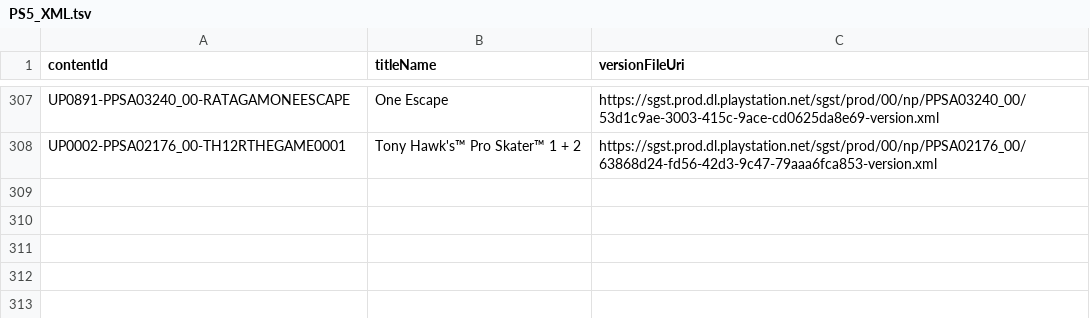
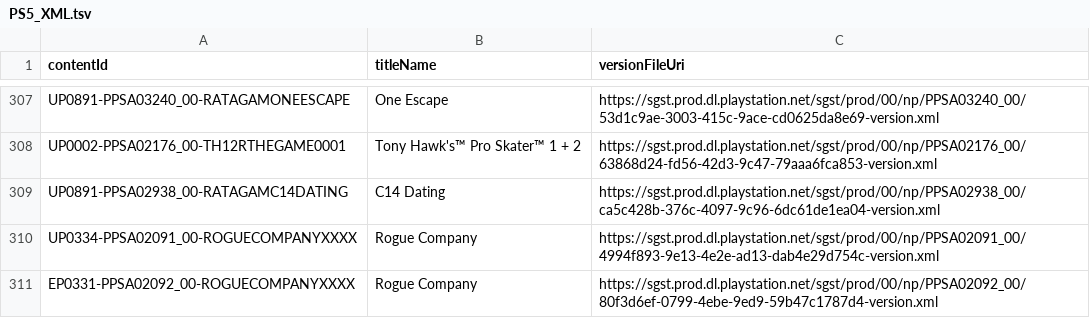
Before and after one commit to 1jtp8sobiu/ps5-pkg, a TSV file: PS5_XML.tsv, drawn as a sheet; only a part is shown, gaps mark what is left out.

```diff
--- a/PS5_XML.tsv
+++ b/PS5_XML.tsv
@@ -308 +308,4 @@ UP0891-PPSA03240_00-RATAGAMONEESCAPE	One Escape	https://sgst.prod.dl.playstation
 UP0002-PPSA02176_00-TH12RTHEGAME0001	Tony Hawk's™ Pro Skater™ 1 + 2	https://sgst.prod.dl.playstation.net/sgst/prod/00/np/PPSA02176_00/63868d24-fd56-42d3-9c47-79aaa6fca853-version.xml
+UP0891-PPSA02938_00-RATAGAMC14DATING	C14 Dating	https://sgst.prod.dl.playstation.net/sgst/prod/00/np/PPSA02938_00/ca5c428b-376c-4097-9c96-6dc61de1ea04-version.xml
+UP0334-PPSA02091_00-ROGUECOMPANYXXXX	Rogue Company	https://sgst.prod.dl.playstation.net/sgst/prod/00/np/PPSA02091_00/4994f893-9e13-4e2e-ad13-dab4e29d754c-version.xml
+EP0331-PPSA02092_00-ROGUECOMPANYXXXX	Rogue Company	https://sgst.prod.dl.playstation.net/sgst/prod/00/np/PPSA02092_00/80f3d6ef-0799-4ebe-9ed9-59b47c1787d4-version.xml
```
Also changed, not shown: 5 other files.
